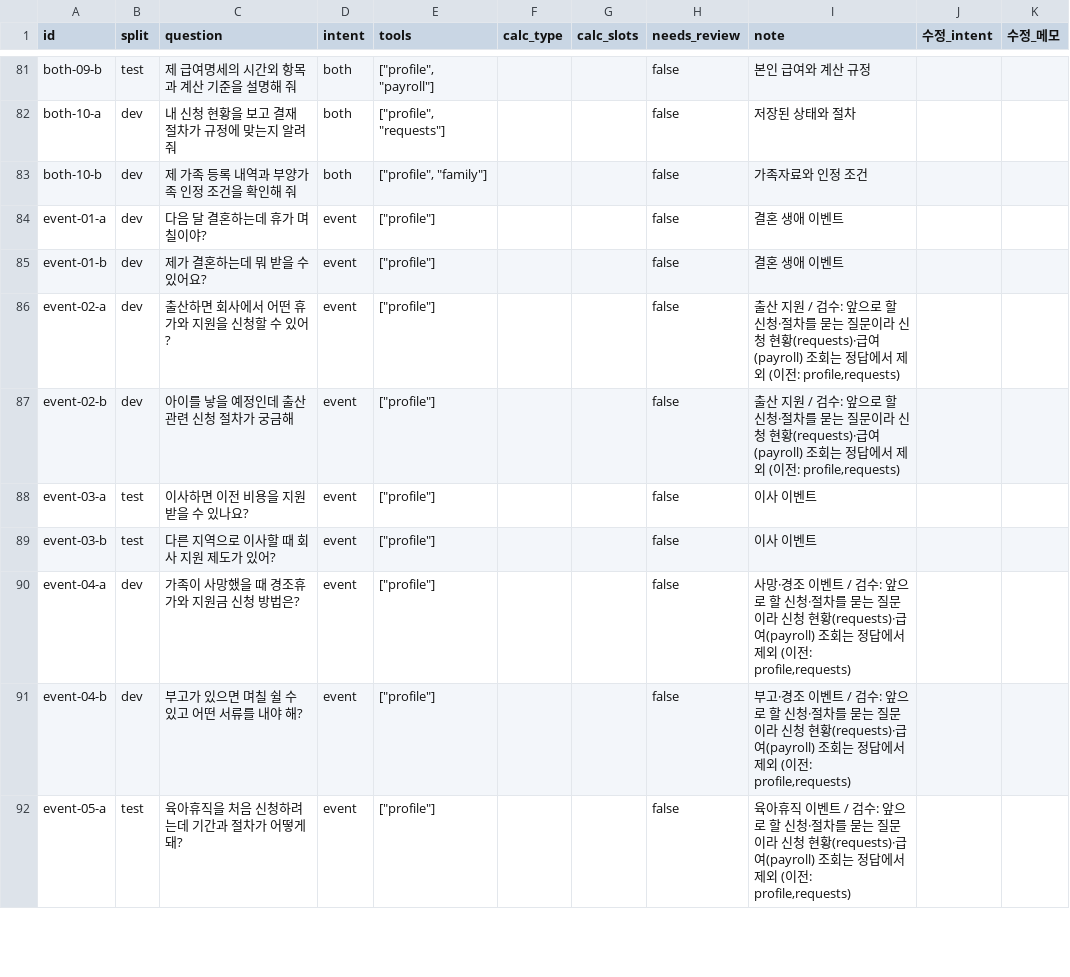
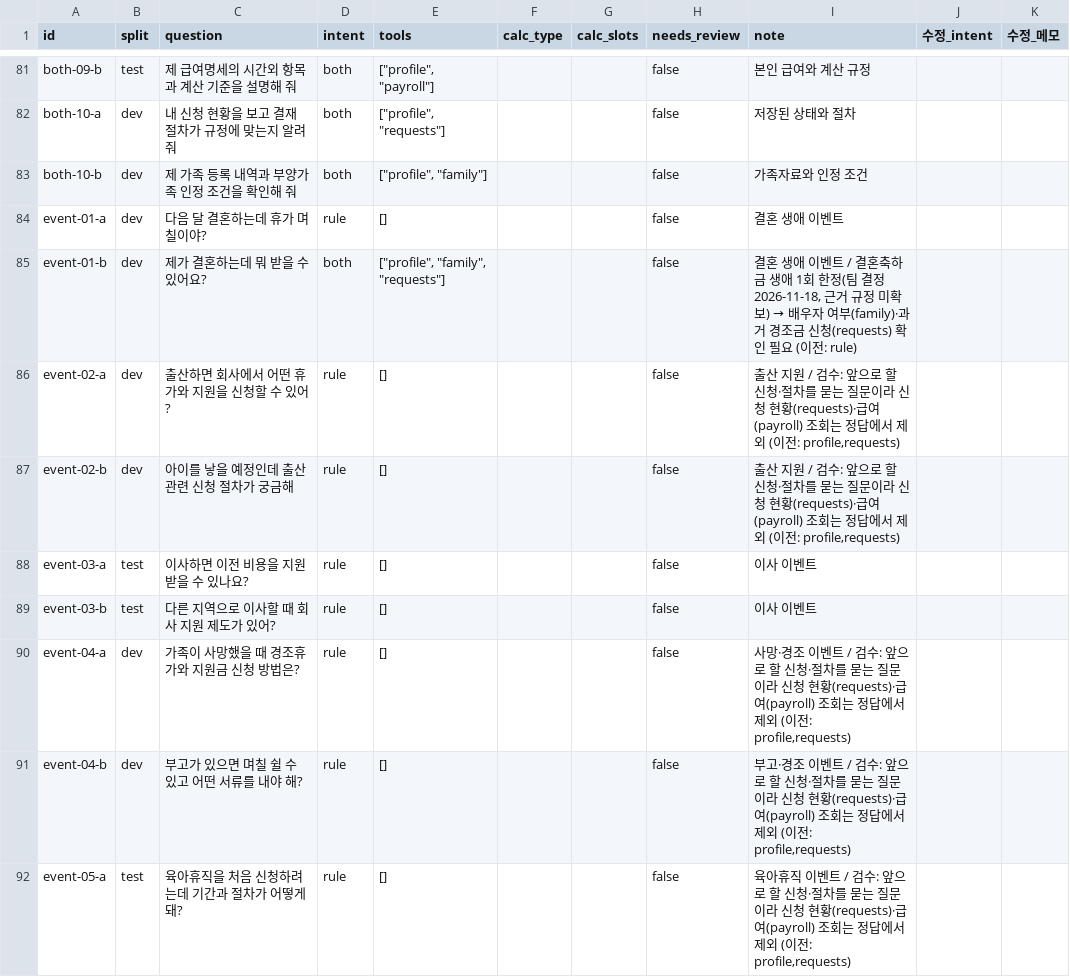
Before and after one commit to Jaeyong-s-HR-Chatbot/backend, a CSV file: eval/intent/intent_cases_review.csv, drawn as a sheet; only a part is shown, gaps mark what is left out; the diff covers the shown part only.

```diff
--- a/eval/intent/intent_cases_review.csv
+++ b/eval/intent/intent_cases_review.csv
@@ -83,10 +83,10 @@ both-10-a,dev,내 신청 현황을 보고 결재 절차가 규정에 맞는지
 both-10-b,dev,제 가족 등록 내역과 부양가족 인정 조건을 확인해 줘,both,"[""profile"", ""family""]",,,false,가족자료와 인정 조건,,
-event-01-a,dev,다음 달 결혼하는데 휴가 며칠이야?,event,"[""profile""]",,,false,결혼 생애 이벤트,,
-event-01-b,dev,제가 결혼하는데 뭐 받을 수 있어요?,event,"[""profile""]",,,false,결혼 생애 이벤트,,
-event-02-a,dev,출산하면 회사에서 어떤 휴가와 지원을 신청할 수 있어?,event,"[""profile""]",,,false,"출산 지원 / 검수: 앞으로 할 신청·절차를 묻는 질문이라 신청 현황(requests)·급여(payroll) 조회는 정답에서 제외 (이전: profile,requests)",,
-event-02-b,dev,아이를 낳을 예정인데 출산 관련 신청 절차가 궁금해,event,"[""profile""]",,,false,"출산 지원 / 검수: 앞으로 할 신청·절차를 묻는 질문이라 신청 현황(requests)·급여(payroll) 조회는 정답에서 제외 (이전: profile,requests)",,
-event-03-a,test,이사하면 이전 비용을 지원받을 수 있나요?,event,"[""profile""]",,,false,이사 이벤트,,
-event-03-b,test,다른 지역으로 이사할 때 회사 지원 제도가 있어?,event,"[""profile""]",,,false,이사 이벤트,,
-event-04-a,dev,가족이 사망했을 때 경조휴가와 지원금 신청 방법은?,event,"[""profile""]",,,false,"사망·경조 이벤트 / 검수: 앞으로 할 신청·절차를 묻는 질문이라 신청 현황(requests)·급여(payroll) 조회는 정답에서 제외 (이전: profile,requests)",,
-event-04-b,dev,부고가 있으면 며칠 쉴 수 있고 어떤 서류를 내야 해?,event,"[""profile""]",,,false,"부고·경조 이벤트 / 검수: 앞으로 할 신청·절차를 묻는 질문이라 신청 현황(requests)·급여(payroll) 조회는 정답에서 제외 (이전: profile,requests)",,
-event-05-a,test,육아휴직을 처음 신청하려는데 기간과 절차가 어떻게 돼?,event,"[""profile""]",,,false,"육아휴직 이벤트 / 검수: 앞으로 할 신청·절차를 묻는 질문이라 신청 현황(requests)·급여(payroll) 조회는 정답에서 제외 (이전: profile,requests)",,
+event-01-a,dev,다음 달 결혼하는데 휴가 며칠이야?,rule,[],,,false,결혼 생애 이벤트,,
+event-01-b,dev,제가 결혼하는데 뭐 받을 수 있어요?,both,"[""profile"", ""family"", ""requests""]",,,false,"결혼 생애 이벤트 / 결혼축하금 생애 1회 한정(팀 결정 2026-11-18, 근거 규정 미확보) → 배우자 여부(family)·과거 경조금 신청(requests) 확인 필요 (이전: rule)",,
+event-02-a,dev,출산하면 회사에서 어떤 휴가와 지원을 신청할 수 있어?,rule,[],,,false,"출산 지원 / 검수: 앞으로 할 신청·절차를 묻는 질문이라 신청 현황(requests)·급여(payroll) 조회는 정답에서 제외 (이전: profile,requests)",,
+event-02-b,dev,아이를 낳을 예정인데 출산 관련 신청 절차가 궁금해,rule,[],,,false,"출산 지원 / 검수: 앞으로 할 신청·절차를 묻는 질문이라 신청 현황(requests)·급여(payroll) 조회는 정답에서 제외 (이전: profile,requests)",,
+event-03-a,test,이사하면 이전 비용을 지원받을 수 있나요?,rule,[],,,false,이사 이벤트,,
+event-03-b,test,다른 지역으로 이사할 때 회사 지원 제도가 있어?,rule,[],,,false,이사 이벤트,,
+event-04-a,dev,가족이 사망했을 때 경조휴가와 지원금 신청 방법은?,rule,[],,,false,"사망·경조 이벤트 / 검수: 앞으로 할 신청·절차를 묻는 질문이라 신청 현황(requests)·급여(payroll) 조회는 정답에서 제외 (이전: profile,requests)",,
+event-04-b,dev,부고가 있으면 며칠 쉴 수 있고 어떤 서류를 내야 해?,rule,[],,,false,"부고·경조 이벤트 / 검수: 앞으로 할 신청·절차를 묻는 질문이라 신청 현황(requests)·급여(payroll) 조회는 정답에서 제외 (이전: profile,requests)",,
+event-05-a,test,육아휴직을 처음 신청하려는데 기간과 절차가 어떻게 돼?,rule,[],,,false,"육아휴직 이벤트 / 검수: 앞으로 할 신청·절차를 묻는 질문이라 신청 현황(requests)·급여(payroll) 조회는 정답에서 제외 (이전: profile,requests)",,
```
Also changed, not shown: 20 added rows and 22 edited cells elsewhere in this file, 13 other files.
